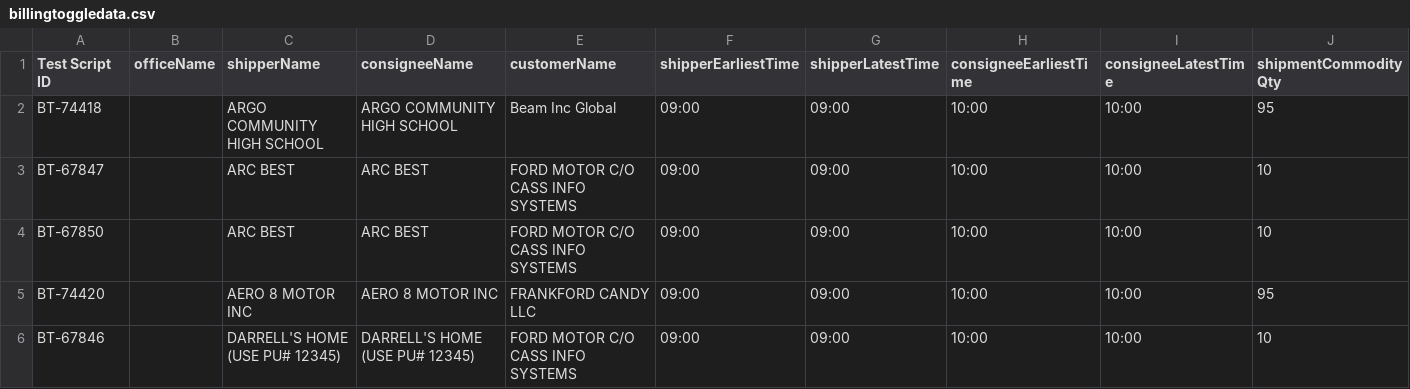
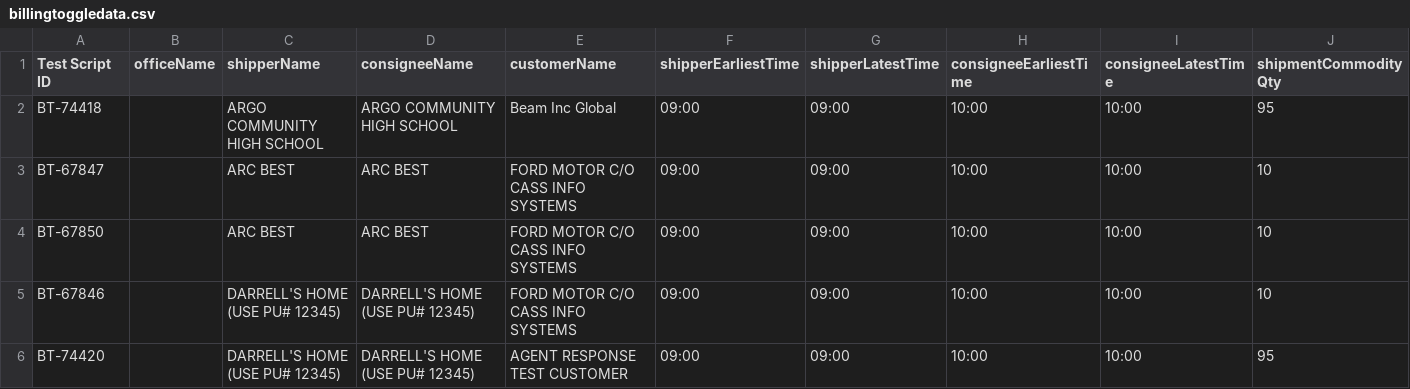
Before and after one commit to ajain-mode/Playwright_Agent, a CSV file: src/data/billingtoggle/billingtoggledata.csv, drawn as a sheet; only a part is shown; removed rows and columns are numbered as before the commit, all else as after; rows hold the shown columns only; the diff names each change by its address in the sheet, - before the commit and + after, or states it on an @@ line.

```diff
--- a/src/data/billingtoggle/billingtoggledata.csv
+++ b/src/data/billingtoggle/billingtoggledata.csv
-row 5: BT-74420 |  | AERO 8 MOTOR INC | AERO 8 MOTOR INC | FRANKFORD CANDY LLC | 09:00 | 09:00 | 10:00 | 10:00 | 95
+row 6: BT-74420 |  | DARRELL'S HOME (USE PU# 12345) | DARRELL'S HOME (USE PU# 12345) | AGENT RESPONSE TEST CUSTOMER | 09:00 | 09:00 | 10:00 | 10:00 | 95
```
Also changed, not shown: src/data/dfb/dfbdata.csv, 13 other files.
